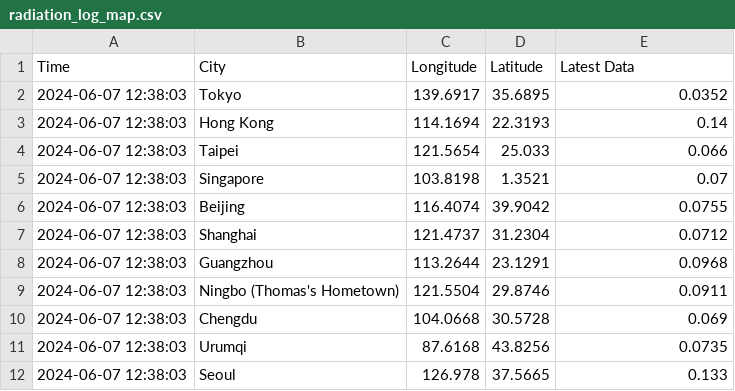
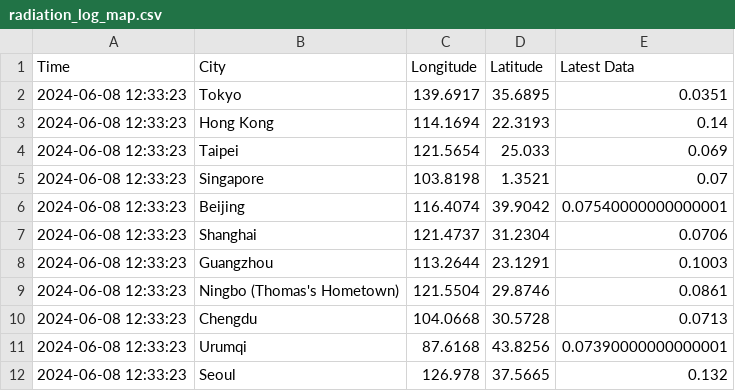
Before and after one commit to thomastaoli/Radiation_Monitor, a CSV file: radiation_log_map.csv, drawn as a sheet.

```diff
--- a/radiation_log_map.csv
+++ b/radiation_log_map.csv
@@ -1,12 +1,12 @@
 Time,City,Longitude,Latitude,Latest Data
-2024-06-07 12:38:03,Tokyo,139.6917,35.6895,0.0352
-2024-06-07 12:38:03,Hong Kong,114.1694,22.3193,0.14
-2024-06-07 12:38:03,Taipei,121.5654,25.033,0.066
-2024-06-07 12:38:03,Singapore,103.8198,1.3521,0.07
-2024-06-07 12:38:03,Beijing,116.4074,39.9042,0.0755
-2024-06-07 12:38:03,Shanghai,121.4737,31.2304,0.0712
-2024-06-07 12:38:03,Guangzhou,113.2644,23.1291,0.0968
-2024-06-07 12:38:03,Ningbo (Thomas's Hometown),121.5504,29.8746,0.0911
-2024-06-07 12:38:03,Chengdu,104.0668,30.5728,0.069
-2024-06-07 12:38:03,Urumqi,87.6168,43.8256,0.0735
-2024-06-07 12:38:03,Seoul,126.978,37.5665,0.133
+2024-06-08 12:33:23,Tokyo,139.6917,35.6895,0.0351
+2024-06-08 12:33:23,Hong Kong,114.1694,22.3193,0.14
+2024-06-08 12:33:23,Taipei,121.5654,25.033,0.069
+2024-06-08 12:33:23,Singapore,103.8198,1.3521,0.07
+2024-06-08 12:33:23,Beijing,116.4074,39.9042,0.07540000000000001
+2024-06-08 12:33:23,Shanghai,121.4737,31.2304,0.0706
+2024-06-08 12:33:23,Guangzhou,113.2644,23.1291,0.1003
+2024-06-08 12:33:23,Ningbo (Thomas's Hometown),121.5504,29.8746,0.0861
+2024-06-08 12:33:23,Chengdu,104.0668,30.5728,0.0713
+2024-06-08 12:33:23,Urumqi,87.6168,43.8256,0.07390000000000001
+2024-06-08 12:33:23,Seoul,126.978,37.5665,0.132
```
Also changed, not shown: radiation_log.csv, radiation_log_week.csv.
